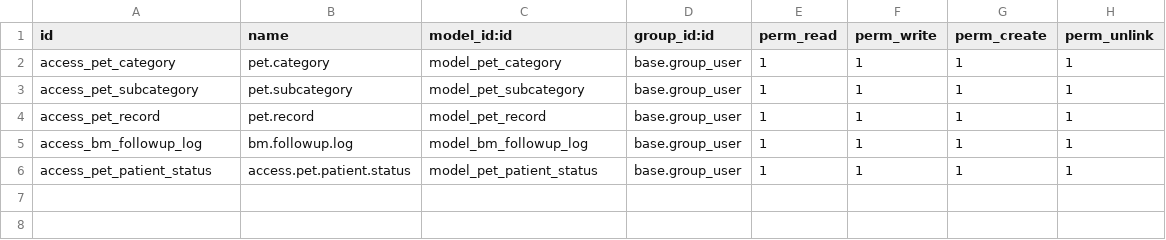
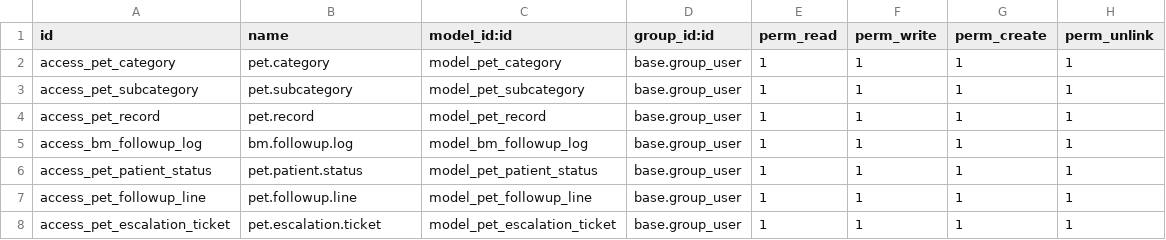
Before and after one commit to rohanmhase/custom_addons, a CSV file: custom_addons/PET_BM/security/ir.model.access.csv, drawn as a sheet.

```diff
--- a/custom_addons/PET_BM/security/ir.model.access.csv
+++ b/custom_addons/PET_BM/security/ir.model.access.csv
@@ -5,2 +5,4 @@ access_pet_record,pet.record,model_pet_record,base.group_user,1,1,1,1
 access_bm_followup_log,bm.followup.log,model_bm_followup_log,base.group_user,1,1,1,1
-access_pet_patient_status,access.pet.patient.status,model_pet_patient_status,base.group_user,1,1,1,1
+access_pet_patient_status,pet.patient.status,model_pet_patient_status,base.group_user,1,1,1,1
+access_pet_followup_line,pet.followup.line,model_pet_followup_line,base.group_user,1,1,1,1
+access_pet_escalation_ticket,pet.escalation.ticket,model_pet_escalation_ticket,base.group_user,1,1,1,1
```
Also changed, not shown: 3 other files.
